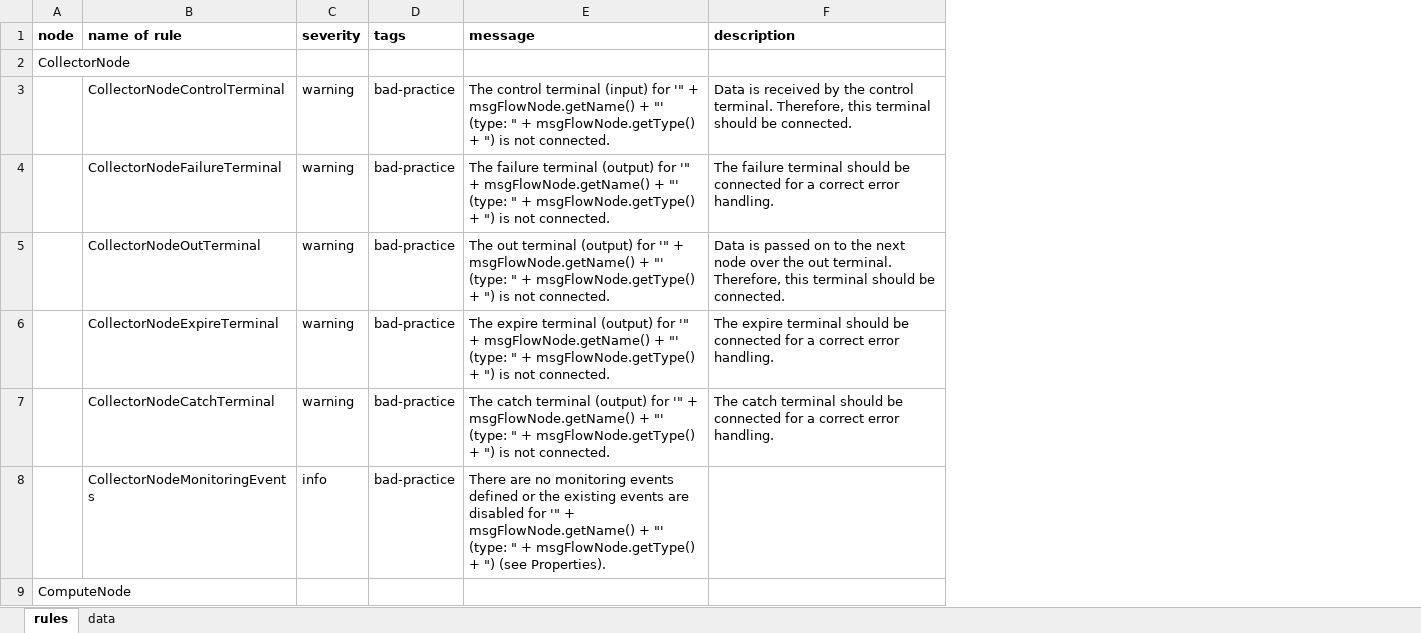
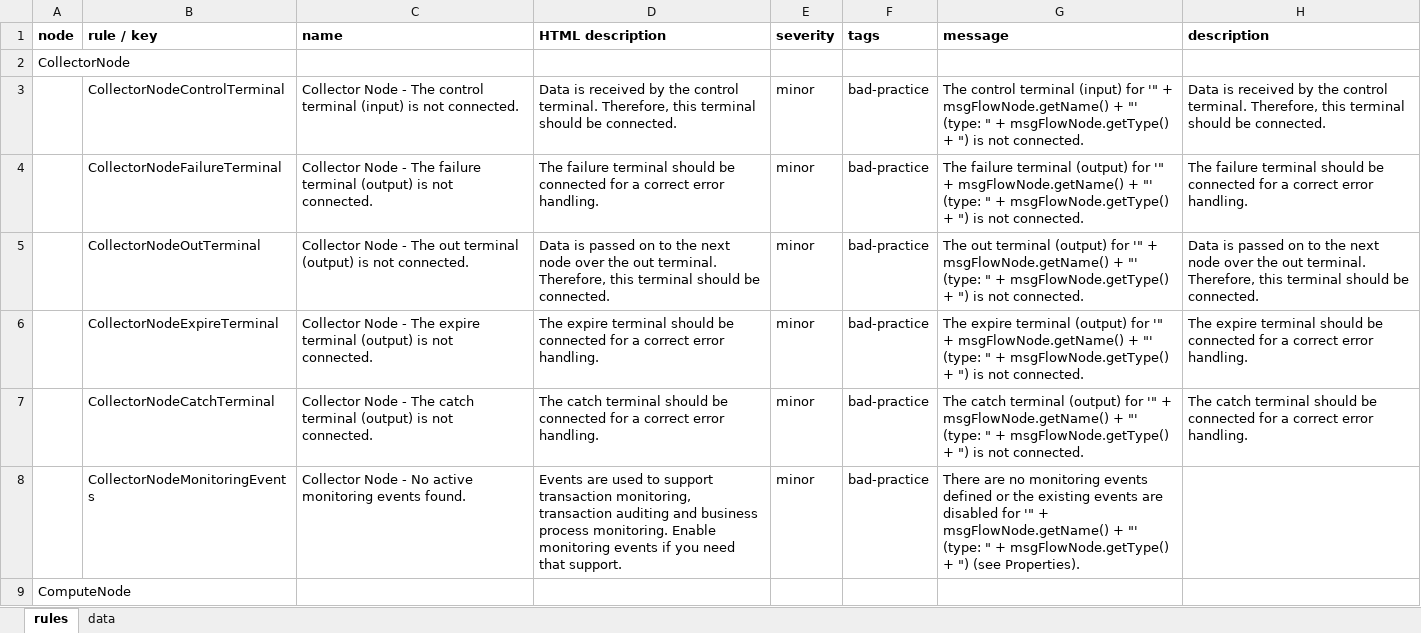
Before and after one commit to EXXETA/sonar-msgflow-plugin, an Excel workbook: rules.xlsx, sheet rules, drawn as a sheet; only a part is shown; values as stored, in another font and other column widths than the file's, no borders; addresses are those after the commit; the diff covers the shown part only; the diff names each change by its address in the sheet, - before the commit and + after, or states it on an @@ line.

Commit message:
added descriptions for rules

```diff
--- a/rules.xlsx (sheet rules)
+++ b/rules.xlsx (sheet rules)
+column C (name), rows 3-8: Collector Node - The control terminal (input) is not connected. | Collector Node - The failure terminal (output) is not connected. | Collector Node - The out terminal (output) is not connected. | Collector Node - The expire terminal (output) is not connected. | Collector Node - The catch terminal (output) is not connected. | Collector Node - No active monitoring events found.
+column D (HTML description), rows 3-8: Data is received by the control terminal. Therefore, this terminal should be connected. | The failure terminal should be connected for a correct error handling. | Data is passed on to the next node over the out terminal. Therefore, this terminal should be connected. | The expire terminal should be connected for a correct error handling. | The catch terminal should be connected for a correct error handling. | Events are used to support transaction monitoring, transaction auditing and business process monitoring. Enable monitoring events if you need that support.
-B1: name of rule
+B1: rule / key
-E3:E7 (severity): warning
+E3:E7 (severity): minor
-E8 (severity): info
+E8 (severity): minor
```
Also changed, not shown: 73 edited cells elsewhere in this sheet, sheet data.
